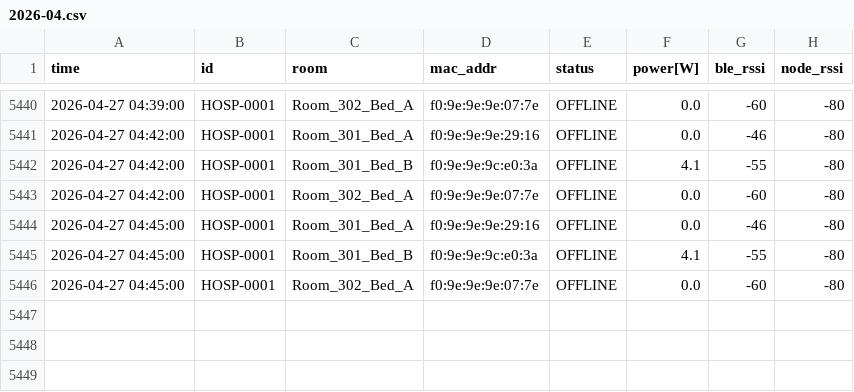
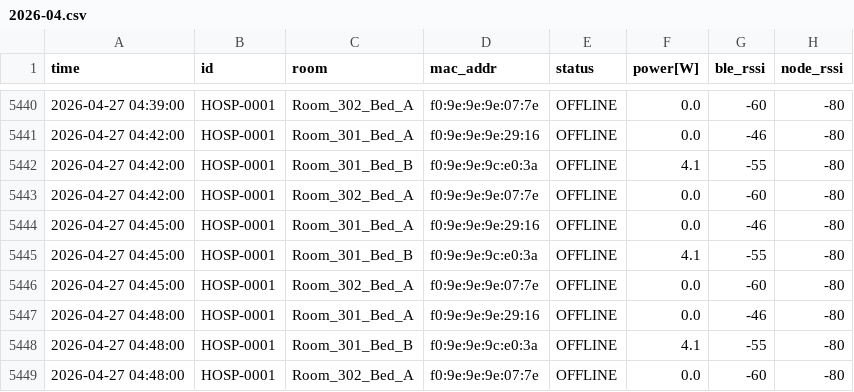
Before and after one commit to MOSA-github/data_test_server_page, a CSV file: docs/data/archive/HOSP-0001/2026/2026-04.csv, drawn as a sheet; only a part is shown, gaps mark what is left out; the diff names each change by its address in the sheet, - before the commit and + after, or states it on an @@ line.

Commit message:
Log Update 04:48

```diff
--- a/docs/data/archive/HOSP-0001/2026/2026-04.csv
+++ b/docs/data/archive/HOSP-0001/2026/2026-04.csv
+row 5447: 2026-04-27 04:48:00 | HOSP-0001 | Room_301_Bed_A | f0:9e:9e:9e:29:16 | OFFLINE | 0.0 | -46 | -80
+row 5448: 2026-04-27 04:48:00 | HOSP-0001 | Room_301_Bed_B | f0:9e:9e:9c:e0:3a | OFFLINE | 4.1 | -55 | -80
+row 5449: 2026-04-27 04:48:00 | HOSP-0001 | Room_302_Bed_A | f0:9e:9e:9e:07:7e | OFFLINE | 0.0 | -60 | -80
```
